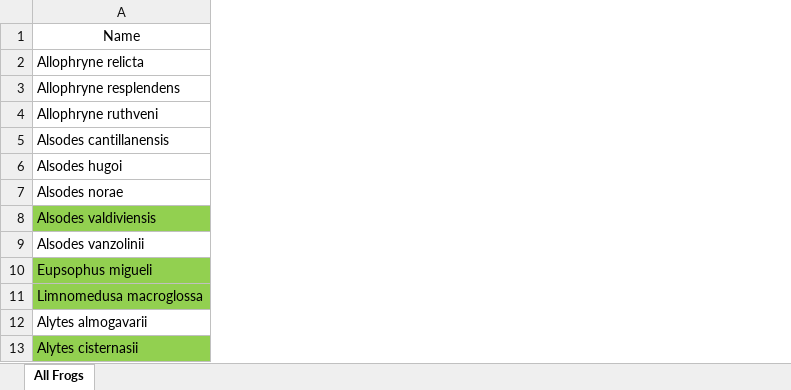
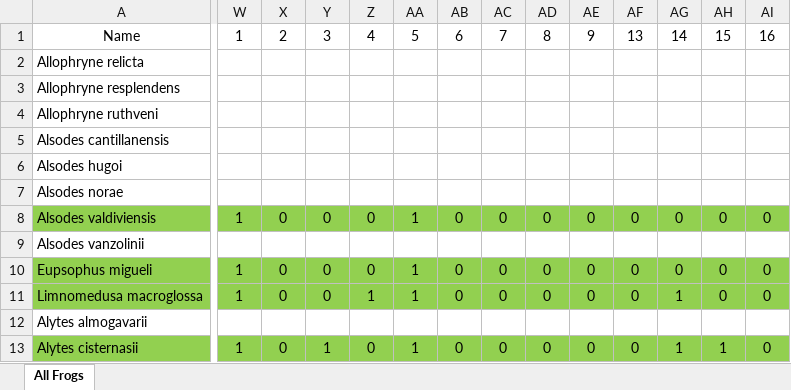
Before and after one commit to harpak-lab/Data-Compilation-Model, an Excel workbook: data/Reference_Froggy_Spreadsheet.xlsx, sheet All Frogs, drawn as a sheet; only a part is shown, gaps mark what is left out; values as stored, in another font and other column widths than the file's, no borders; charts and pictures not drawn; the diff names each change by its address in the sheet, - before the commit and + after, or states it on an @@ line.

```diff
--- a/data/Reference_Froggy_Spreadsheet.xlsx (sheet All Frogs)
+++ b/data/Reference_Froggy_Spreadsheet.xlsx (sheet All Frogs)
+column W, rows 1-13: 1 |  |  |  |  |  |  | 1 |  | 1 | 1 |  | 1
+column X, rows 1-13: 2 |  |  |  |  |  |  | 0 |  | 0 | 0 |  | 0
+column Y, rows 1-13: 3 |  |  |  |  |  |  | 0 |  | 0 | 0 |  | 1
+column Z, rows 1-13: 4 |  |  |  |  |  |  | 0 |  | 0 | 1 |  | 0
+column AA, rows 1-13: 5 |  |  |  |  |  |  | 1 |  | 1 | 1 |  | 1
+column AB, rows 1-13: 6 |  |  |  |  |  |  | 0 |  | 0 | 0 |  | 0
+column AC, rows 1-13: 7 |  |  |  |  |  |  | 0 |  | 0 | 0 |  | 0
+column AD, rows 1-13: 8 |  |  |  |  |  |  | 0 |  | 0 | 0 |  | 0
+column AE, rows 1-13: 9 |  |  |  |  |  |  | 0 |  | 0 | 0 |  | 0
+column AF, rows 1-13: 13 |  |  |  |  |  |  | 0 |  | 0 | 0 |  | 0
+column AG, rows 1-13: 14 |  |  |  |  |  |  | 0 |  | 0 | 1 |  | 1
+column AH, rows 1-13: 15 |  |  |  |  |  |  | 0 |  | 0 | 0 |  | 1
+column AI, rows 1-13: 16 |  |  |  |  |  |  | 0 |  | 0 | 0 |  | 0
```
Also changed, not shown: results/cross_verification_results.xlsx, 3 other files.
